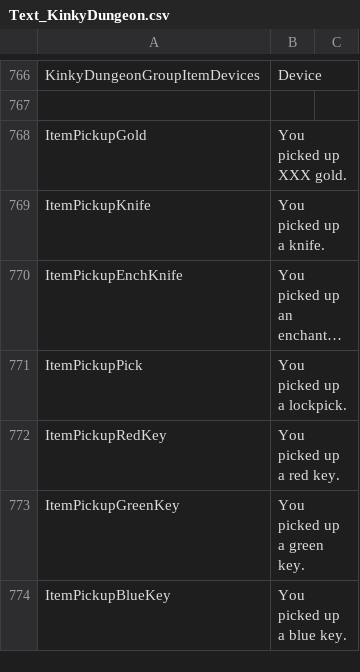
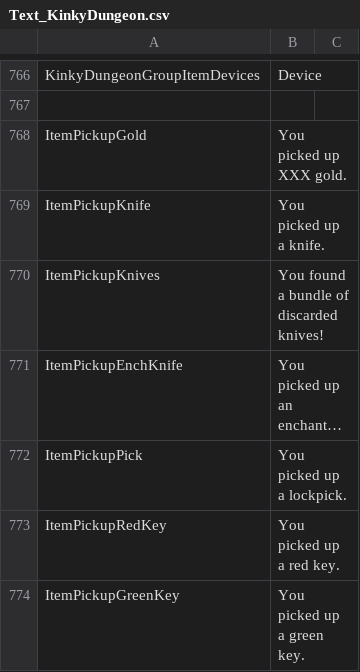
Before and after one commit to Di-flex/BC, a CSV file: BondageClub/Screens/MiniGame/KinkyDungeon/Text_KinkyDungeon.csv, drawn as a sheet; only a part is shown, gaps mark what is left out; the shorter side is filled out with more unchanged rows; long unchanged cells end in …; the diff names each change by its address in the sheet, - before the commit and + after, or states it on an @@ line.

```diff
--- a/BondageClub/Screens/MiniGame/KinkyDungeon/Text_KinkyDungeon.csv
+++ b/BondageClub/Screens/MiniGame/KinkyDungeon/Text_KinkyDungeon.csv
+row 770: ItemPickupKnives | You found a bundle of discarded knives!
```
Also changed, not shown: 4 other files.
